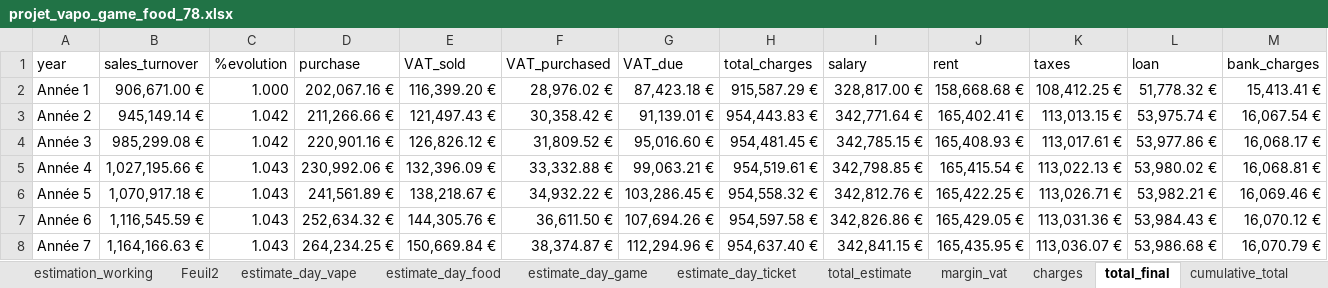
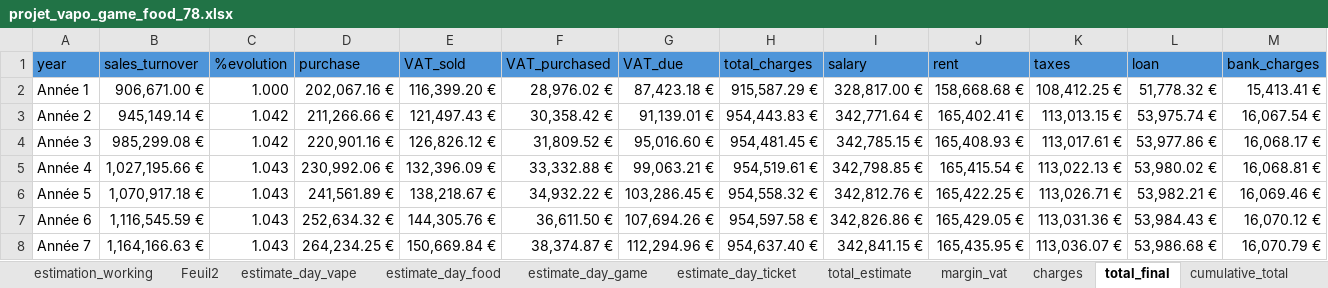
Before and after one commit to CEMSO18/map_competitor, an Excel workbook: document/projet_vapo_game_food_78.xlsx, sheet total_final, drawn as a sheet; only a part is shown; values as stored, in another font and other column widths than the file's, no borders; table styles not drawn; the diff covers the shown part only; the diff names each change by its address in the sheet, - before the commit and + after, or states it on an @@ line.

```diff
--- a/document/projet_vapo_game_food_78.xlsx (sheet total_final)
+++ b/document/projet_vapo_game_food_78.xlsx (sheet total_final)
-A1:M1 fill: none
+A1:M1 fill: #4E95D9
```
Also changed, not shown: cell formats elsewhere in this sheet, sheet margin_vat, sheet cumulative_total, sheet charges.
